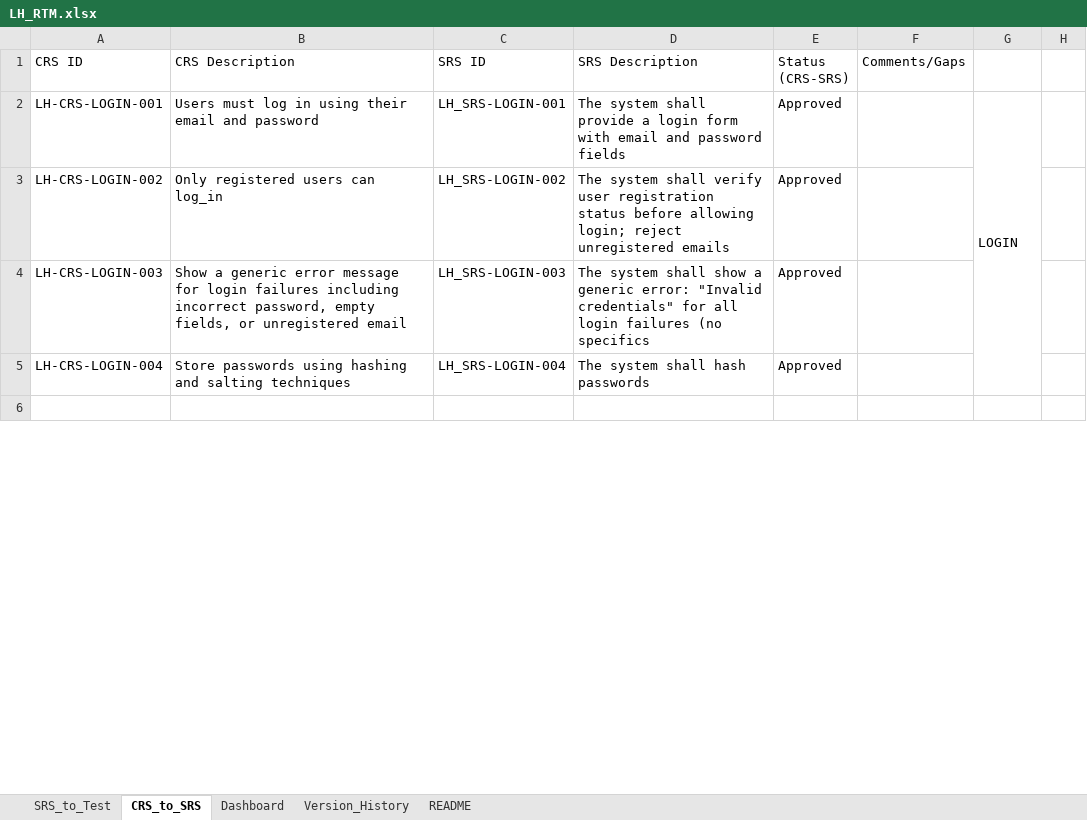
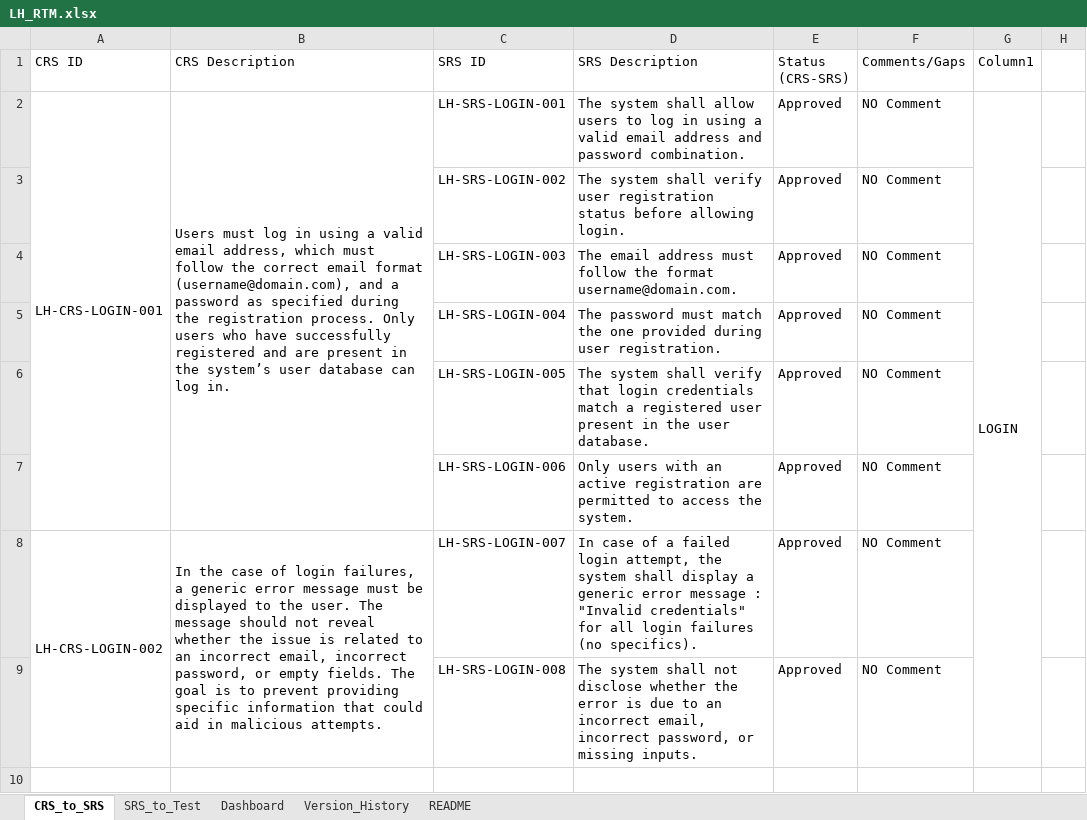
Before and after one commit to EmanAbusalim/Group-3-Learning-hub, an Excel workbook: LH_RTM/LH_RTM.xlsx, sheet CRS_to_SRS, drawn as a sheet; only a part is shown; values as stored, in another font and other column widths than the file's, no cell formats; conditional formats and table styles not drawn; removed rows and columns are numbered as before the commit, all else as after; the diff covers the shown part only; the diff names each change by its address in the sheet, - before the commit and + after, or states it on an @@ line.

Commit message:
Last Version

```diff
--- a/LH_RTM/LH_RTM.xlsx (sheet CRS_to_SRS)
+++ b/LH_RTM/LH_RTM.xlsx (sheet CRS_to_SRS)
@@ sheet tab order changed: CRS_to_SRS | SRS_to_Test | Dashboard | Version_History | README @@
-G1: (empty)
+G1: Column1
+A2:A7 merged
-B2 (CRS Description): …in using their email and password
+B2 (CRS Description): …in using a valid email address, which must follow the correct email format (username@domain.com), and a password as specified during the registration process. Only users who have successfully registered and are present in the system’s user database can log in.
+B2:B7 merged
-C2 (SRS ID): LH_SRS-LOGIN-001
+C2 (SRS ID): LH-SRS-LOGIN-001
-D2 (SRS Description): …system shall provide a login form with email and password fields
+D2 (SRS Description): …system shall allow users to log in using a valid email address and password combination.
-F2 (Comments/Gaps): (empty)
+F2 (Comments/Gaps): NO Comment
+row 3:  |  | LH-SRS-LOGIN-002 | The system shall verify user registration status before allowing login. | Approved | NO Comment
+row 4:  |  | LH-SRS-LOGIN-003 | The email address must follow the format username@domain.com. | Approved | NO Comment
+row 5:  |  | LH-SRS-LOGIN-004 | The password must match the one provided during user registration. | Approved | NO Comment
+row 6:  |  | LH-SRS-LOGIN-005 | The system shall verify that login credentials match a registered user present in the user database. | Approved | NO Comment
+row 7:  |  | LH-SRS-LOGIN-006 | Only users with an active registration are permitted to access the system. | Approved | NO Comment
+A8:A9 merged
-B8 (CRS Description): Only registered users can log_in
+B8 (CRS Description): In the case of login failures, a generic error message must be displayed to the user. The message should not reveal whether the issue is related to an incorrect email, incorrect password, or empty fields. The goal is to prevent providing specific information that could aid in malicious attempts.
+B8:B9 merged
-C8 (SRS ID): LH_SRS-LOGIN-002
+C8 (SRS ID): LH-SRS-LOGIN-007
-D8 (SRS Description): The system shall verify user registration status before allowing login; reject unregistered emails
+D8 (SRS Description): In case of a failed login attempt, the system shall display a generic error message : "Invalid credentials" for all login failures (no specifics).
-F8 (Comments/Gaps): (empty)
+F8 (Comments/Gaps): NO Comment
-row 4: LH-CRS-LOGIN-003 | Show a generic error message for login failures including incorrect password, empty fields, or unregistered email | LH_SRS-LOGIN-003 | The system shall show a generic error: "Invalid credentials" for all login failures (no specifics | Approved
-row 5: LH-CRS-LOGIN-004 | Store passwords using hashing and salting techniques | LH_SRS-LOGIN-004 | The system shall hash passwords | Approved
+row 9:  |  | LH-SRS-LOGIN-008 | The system shall not disclose whether the error is due to an incorrect email, incorrect password, or missing inputs. | Approved | NO Comment
```
Also changed, not shown: 25 added rows, 4 removed rows, 38 edited cells and merged cells elsewhere in this sheet, sheet SRS_to_Test, sheet Dashboard, cell formats, formulas that keep their value, hidden cells.
